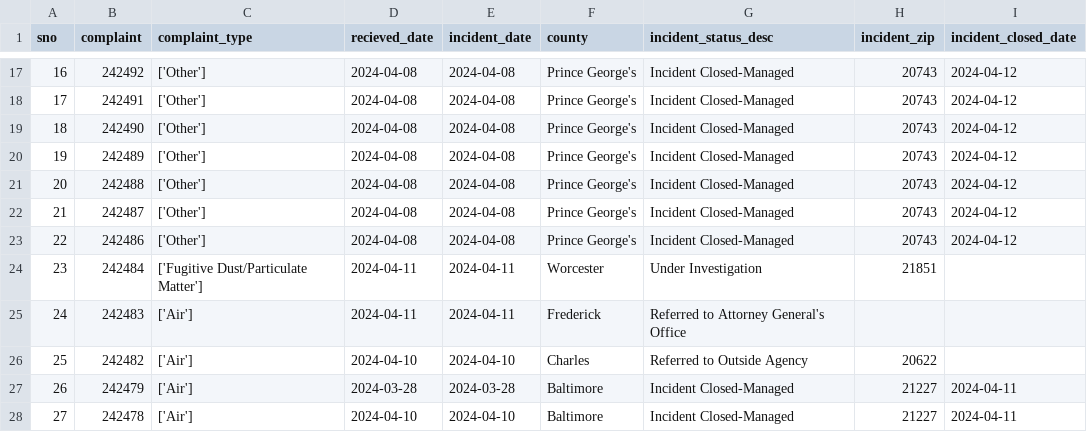
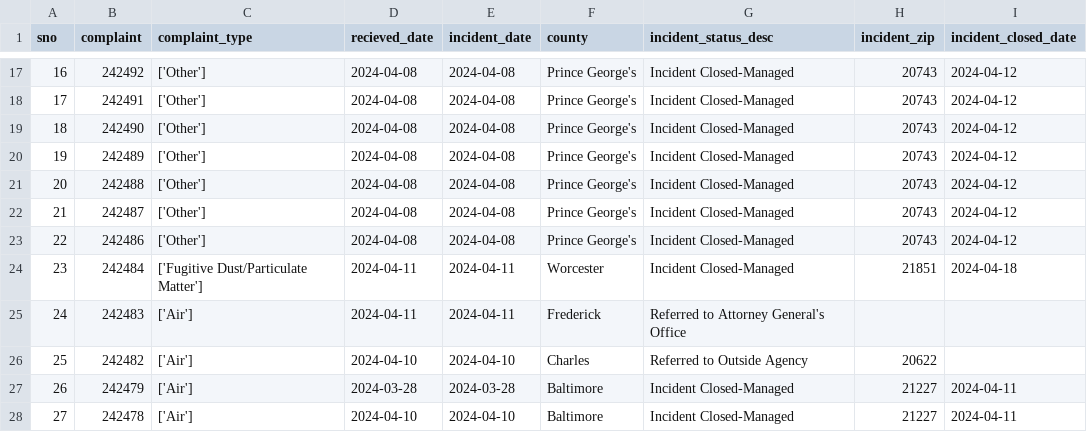
Before and after one commit to shmcminn/live-nicar-pipeline, a CSV file: exported_data/all_complaints.csv, drawn as a sheet; only a part is shown, gaps mark what is left out.

Commit message:
Automated commit from GitHub Actions

```diff
--- a/exported_data/all_complaints.csv
+++ b/exported_data/all_complaints.csv
@@ -23,3 +23,3 @@ sno,complaint,complaint_type,recieved_date,incident_date,county,incident_status_
 22,242486,['Other'],2024-04-08,2024-04-08,Prince George's,Incident Closed-Managed,20743,2024-04-12
-23,242484,['Fugitive Dust/Particulate Matter'],2024-04-11,2024-04-11,Worcester,Under Investigation,21851,
+23,242484,['Fugitive Dust/Particulate Matter'],2024-04-11,2024-04-11,Worcester,Incident Closed-Managed,21851,2024-04-18
 24,242483,['Air'],2024-04-11,2024-04-11,Frederick,Referred to Attorney General's Office,,
```
